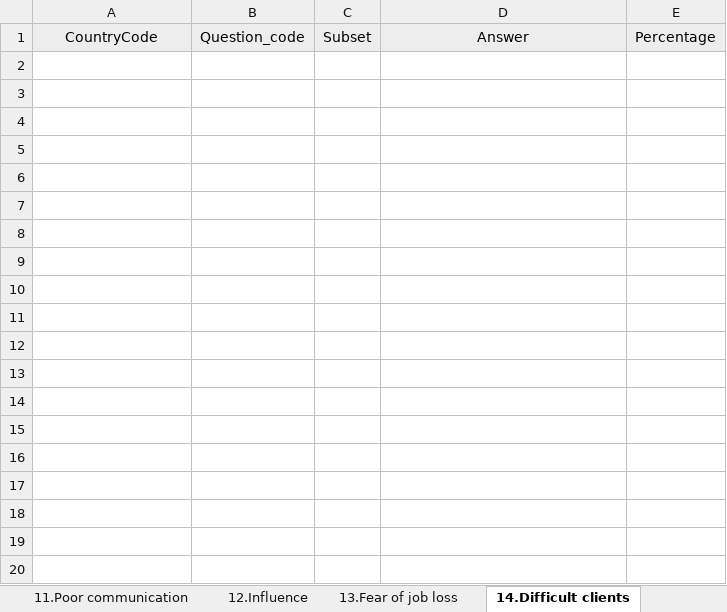
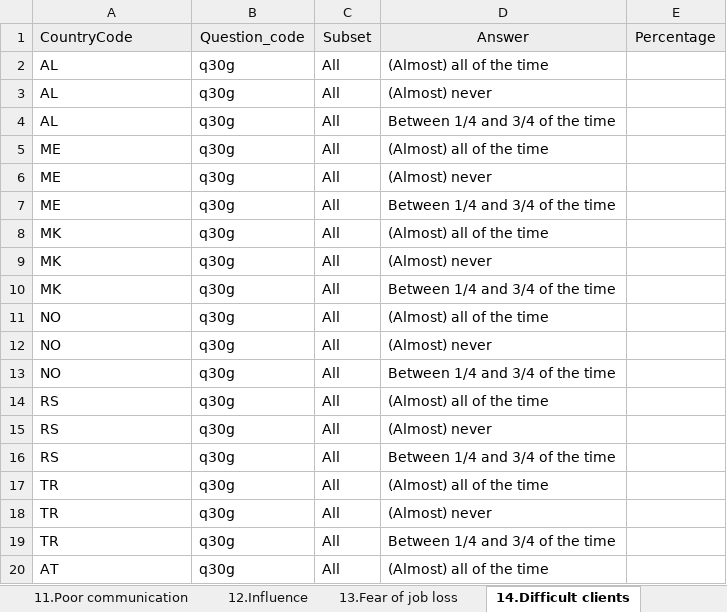
Before and after one commit to EU-OSHA/OSH-Barometer-edition-interface, an Excel workbook: src/main/webapp/files/EU-OSHA_OSH BAROMETER_EUROFOUND Indicator List_YYYYMMDD.xlsx, sheet 14.Difficult clients, drawn as a sheet; only a part is shown; values as stored, in another font and other column widths than the file's, no borders; the diff covers the shown part only; the diff names each change by its address in the sheet, - before the commit and + after, or states it on an @@ line.

```diff
--- a/src/main/webapp/files/EU-OSHA_OSH BAROMETER_EUROFOUND Indicator List_YYYYMMDD.xlsx (sheet 14.Difficult clients)
+++ b/src/main/webapp/files/EU-OSHA_OSH BAROMETER_EUROFOUND Indicator List_YYYYMMDD.xlsx (sheet 14.Difficult clients)
-A1 alignment: center
+A1 alignment: left
+row 2: AL | q30g | All | (Almost) all of the time
+row 3: AL | q30g | All | (Almost) never
+row 4: AL | q30g | All | Between 1/4 and 3/4 of the time
+row 5: ME | q30g | All | (Almost) all of the time
+row 6: ME | q30g | All | (Almost) never
+row 7: ME | q30g | All | Between 1/4 and 3/4 of the time
+row 8: MK | q30g | All | (Almost) all of the time
+row 9: MK | q30g | All | (Almost) never
+row 10: MK | q30g | All | Between 1/4 and 3/4 of the time
+row 11: NO | q30g | All | (Almost) all of the time
+row 12: NO | q30g | All | (Almost) never
+row 13: NO | q30g | All | Between 1/4 and 3/4 of the time
+row 14: RS | q30g | All | (Almost) all of the time
+row 15: RS | q30g | All | (Almost) never
+row 16: RS | q30g | All | Between 1/4 and 3/4 of the time
+row 17: TR | q30g | All | (Almost) all of the time
+row 18: TR | q30g | All | (Almost) never
+row 19: TR | q30g | All | Between 1/4 and 3/4 of the time
+row 20: AT | q30g | All | (Almost) all of the time
```
Also changed, not shown: 89 added rows elsewhere in this sheet, sheet 9.Health at risk b-Sector, sheet 9.Health at risk a-Age, sheet 9.Health at risk c-Sex, sheet 1.Satisfaction with working con, sheet 19.d-Ergonomic risks, sheet 10.Time Pressure, 28 more sheets, other sheet tabs, 2 other files.
